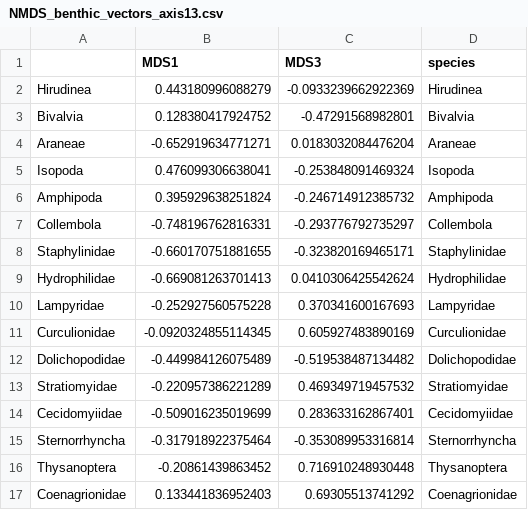
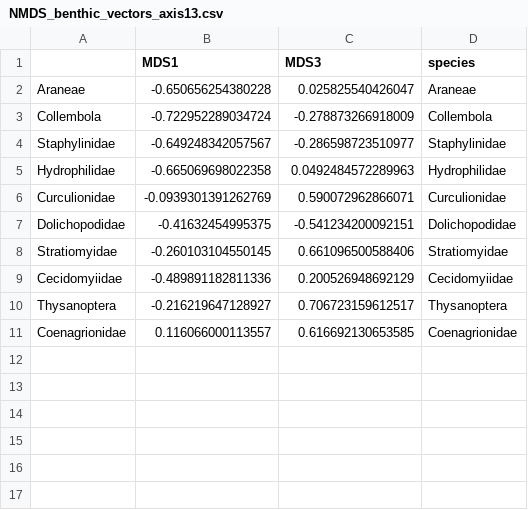
Before and after one commit to cdrobich/PhD3.InvertCommunity, a CSV file: Data/NMDS_benthic_vectors_axis13.csv, drawn as a sheet.

Commit message:
Re-did benthic invert analyses with rares <= 2 removed

```diff
--- a/Data/NMDS_benthic_vectors_axis13.csv
+++ b/Data/NMDS_benthic_vectors_axis13.csv
@@ -1,17 +1,11 @@
 "","MDS1","MDS3","species"
-"Hirudinea",0.443180996088279,-0.0933239662922369,"Hirudinea"
-"Bivalvia",0.128380417924752,-0.47291568982801,"Bivalvia"
-"Araneae",-0.652919634771271,0.0183032084476204,"Araneae"
-"Isopoda",0.476099306638041,-0.253848091469324,"Isopoda"
-"Amphipoda",0.395929638251824,-0.246714912385732,"Amphipoda"
-"Collembola",-0.748196762816331,-0.293776792735297,"Collembola"
-"Staphylinidae",-0.660170751881655,-0.323820169465171,"Staphylinidae"
-"Hydrophilidae",-0.669081263701413,0.0410306425542624,"Hydrophilidae"
-"Lampyridae",-0.252927560575228,0.370341600167693,"Lampyridae"
-"Curculionidae",-0.0920324855114345,0.605927483890169,"Curculionidae"
-"Dolichopodidae",-0.449984126075489,-0.519538487134482,"Dolichopodidae"
-"Stratiomyidae",-0.220957386221289,0.469349719457532,"Stratiomyidae"
-"Cecidomyiidae",-0.509016235019699,0.283633162867401,"Cecidomyiidae"
-"Sternorrhyncha",-0.317918922375464,-0.353089953316814,"Sternorrhyncha"
-"Thysanoptera",-0.20861439863452,0.716910248930448,"Thysanoptera"
-"Coenagrionidae",0.133441836952403,0.69305513741292,"Coenagrionidae"
+"Araneae",-0.650656254380228,0.025825540426047,"Araneae"
+"Collembola",-0.722952289034724,-0.278873266918009,"Collembola"
+"Staphylinidae",-0.649248342057567,-0.286598723510977,"Staphylinidae"
+"Hydrophilidae",-0.665069698022358,0.0492484572289963,"Hydrophilidae"
+"Curculionidae",-0.0939301391262769,0.590072962866071,"Curculionidae"
+"Dolichopodidae",-0.41632454995375,-0.541234200092151,"Dolichopodidae"
+"Stratiomyidae",-0.260103104550145,0.661096500588406,"Stratiomyidae"
+"Cecidomyiidae",-0.489891182811336,0.200526948692129,"Cecidomyiidae"
+"Thysanoptera",-0.216219647128927,0.706723159612517,"Thysanoptera"
+"Coenagrionidae",0.116066000113557,0.616692130653585,"Coenagrionidae"
```
Also changed, not shown: Data/NMDS_benthic_inverts_scores.csv, Data/NMDS_benthic_vectors_axis12.csv, 4 other files.
